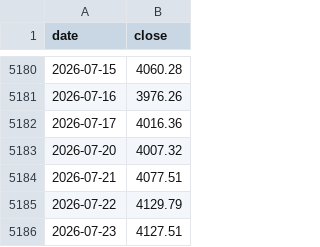
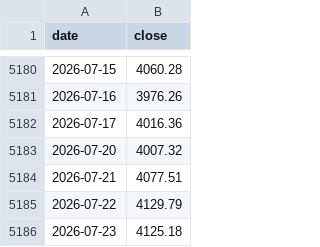
Before and after one commit to mo3473337277-ops/all-weather-portfolio, a CSV file: data/london_gold.csv, drawn as a sheet; only a part is shown, gaps mark what is left out.

```diff
--- a/data/london_gold.csv
+++ b/data/london_gold.csv
@@ -5185,2 +5185,2 @@ date,close
 2026-07-22,4129.79
-2026-07-23,4127.51
+2026-07-23,4125.18
```
Also changed, not shown: data/wti_usd.csv.
